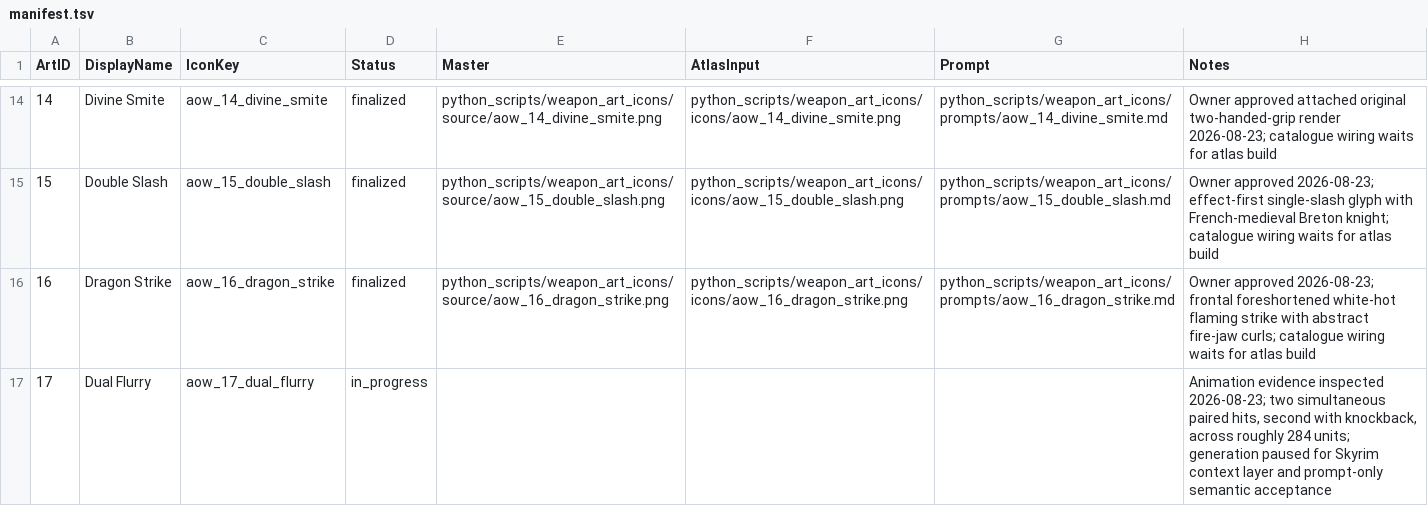
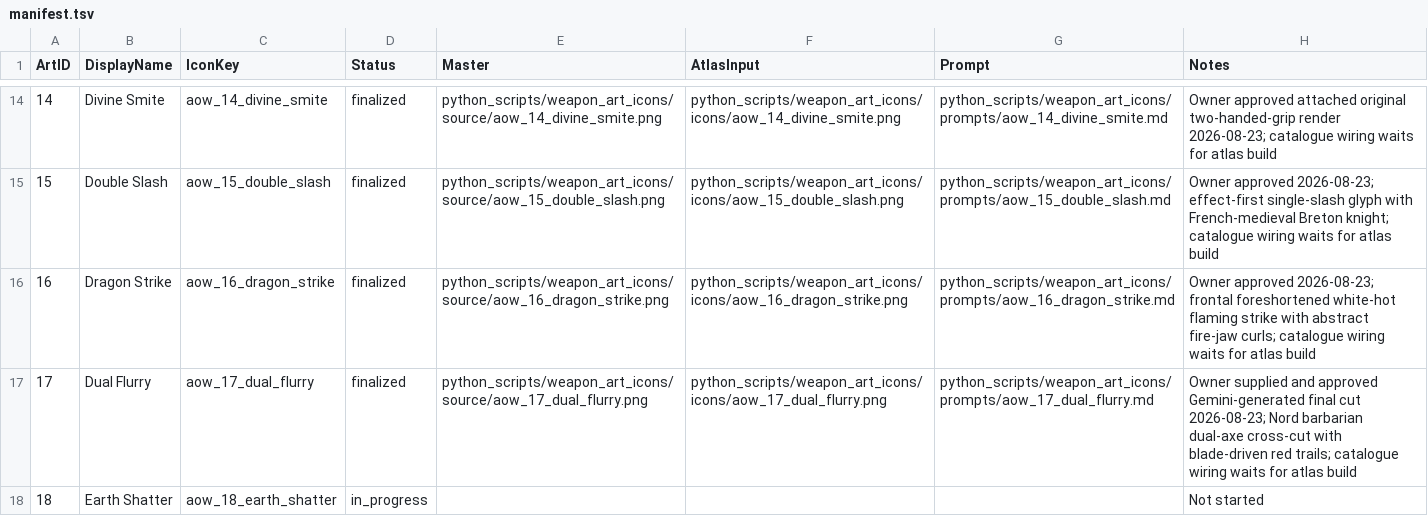
Before and after one commit to Leit-motif/Skyrim_SpellHotbar2, a TSV file: python_scripts/weapon_art_icons/manifest.tsv, drawn as a sheet; only a part is shown, gaps mark what is left out.

Commit message:
Finalize Dual Flurry icon

```diff
--- a/python_scripts/weapon_art_icons/manifest.tsv
+++ b/python_scripts/weapon_art_icons/manifest.tsv
@@ -16,2 +16,3 @@ ArtID	DisplayName	IconKey	Status	Master	AtlasInput	Prompt	Notes
 16	Dragon Strike	aow_16_dragon_strike	finalized	python_scripts/weapon_art_icons/source/aow_16_dragon_strike.png	python_scripts/weapon_art_icons/icons/aow_16_dragon_strike.png	python_scripts/weapon_art_icons/prompts/aow_16_dragon_strike.md	Owner approved 2026-08-23; frontal foreshortened white-hot flaming strike with abstract fire-jaw curls; catalogue wiring waits for atlas build
-17	Dual Flurry	aow_17_dual_flurry	in_progress				Animation evidence inspected 2026-08-23; two simultaneous paired hits, second with knockback, across roughly 284 units; generation paused for Skyrim context layer and prompt-only semantic acceptance
+17	Dual Flurry	aow_17_dual_flurry	finalized	python_scripts/weapon_art_icons/source/aow_17_dual_flurry.png	python_scripts/weapon_art_icons/icons/aow_17_dual_flurry.png	python_scripts/weapon_art_icons/prompts/aow_17_dual_flurry.md	Owner supplied and approved Gemini-generated final cut 2026-08-23; Nord barbarian dual-axe cross-cut with blade-driven red trails; catalogue wiring waits for atlas build
+18	Earth Shatter	aow_18_earth_shatter	in_progress				Not started
```
Also changed, not shown: 6 other files.
